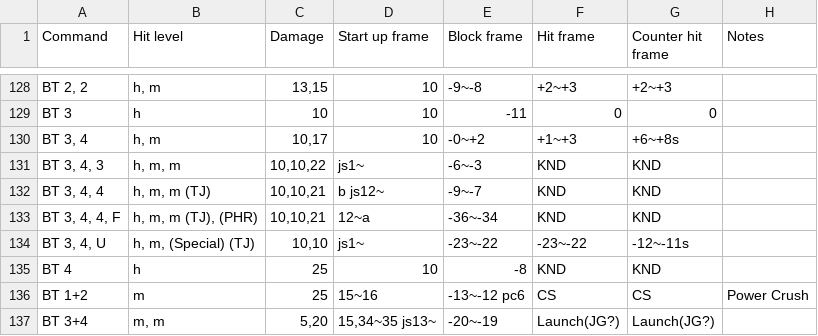
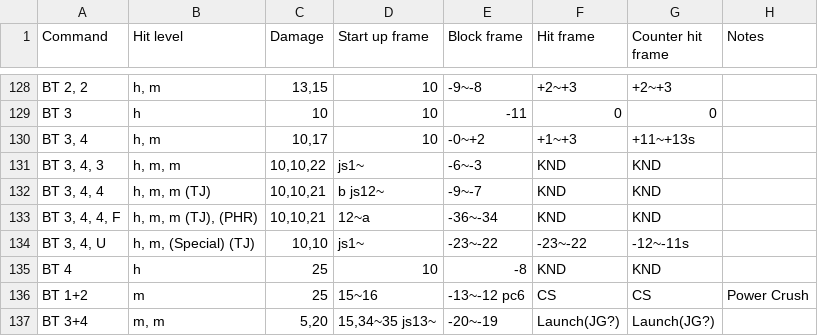
Before and after one commit to pbruvoll/rbnTekkenFrameData, a CSV file: frameData/T7/csv/Master-Raven/Master-Raven-special.csv, drawn as a sheet; only a part is shown, gaps mark what is left out.

Commit message:
raven fix from katt

```diff
--- a/frameData/T7/csv/Master-Raven/Master-Raven-special.csv
+++ b/frameData/T7/csv/Master-Raven/Master-Raven-special.csv
@@ -129,3 +129,3 @@ BT 2, 2;h, m;13,15;10;-9~-8;+2~+3;+2~+3;
 BT 3;h;10;10;-11;0;0;
-BT 3, 4;h, m;10,17;10;-0~+2;+1~+3;+6~+8s;
+BT 3, 4;h, m;10,17;10;-0~+2;+1~+3;+11~+13s;
 BT 3, 4, 3;h, m, m;10,10,22;js1~;-6~-3;KND;KND;
```
